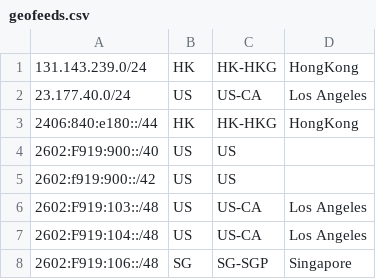
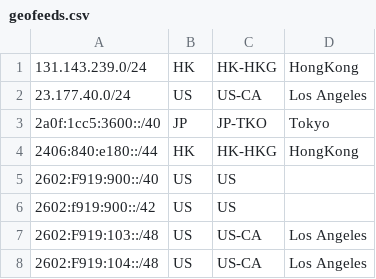
Before and after one commit to JSMSR/JSMSR-NetWork-GeoFeed, a CSV file: geofeeds.csv, drawn as a sheet; only a part is shown; the shorter side is filled out with more unchanged rows.

Commit message:
Update geofeeds.csv

```diff
--- a/geofeeds.csv
+++ b/geofeeds.csv
@@ -2,2 +2,3 @@
 23.177.40.0/24,US,US-CA,Los Angeles
+2a0f:1cc5:3600::/40,JP,JP-TKO,Tokyo
 2406:840:e180::/44,HK,HK-HKG,HongKong
```
